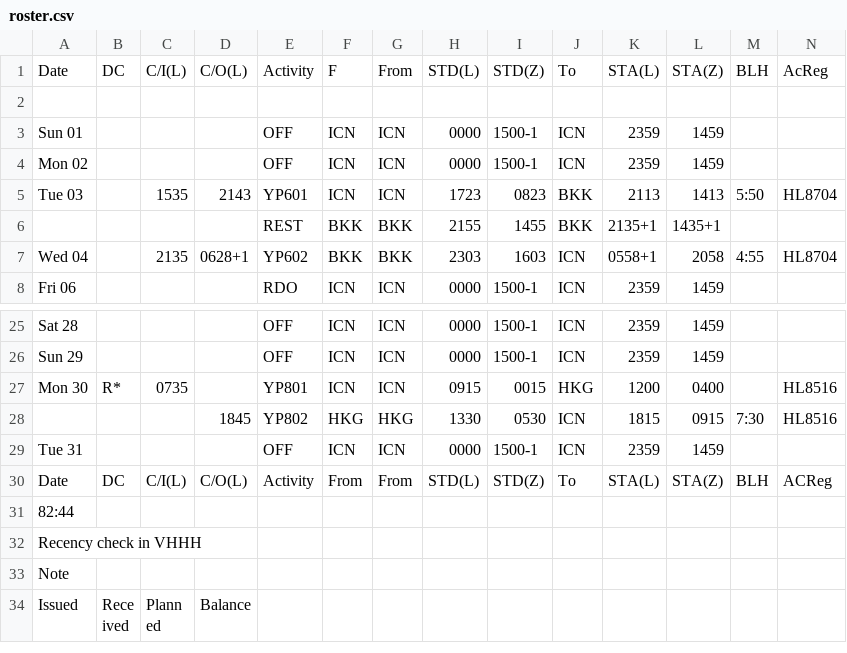
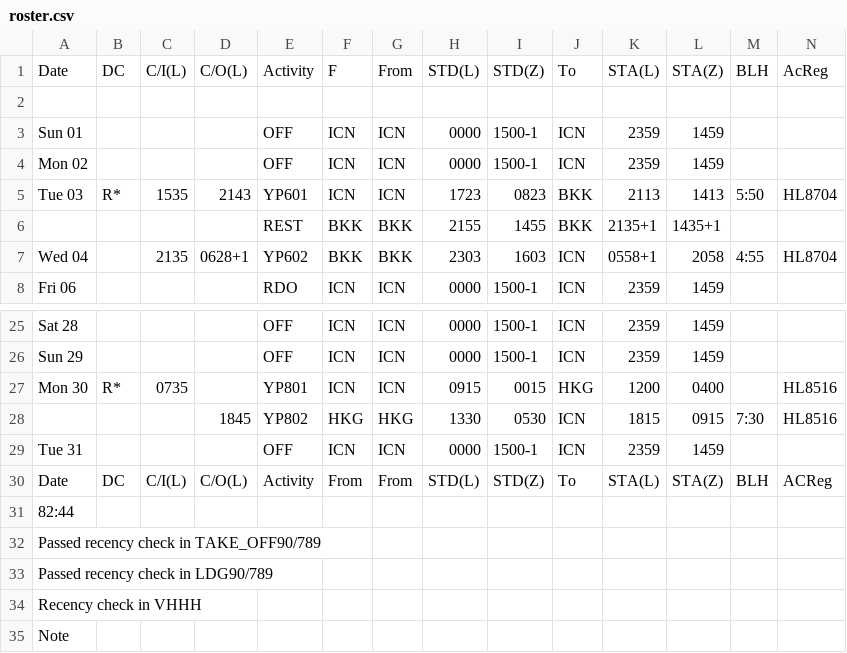
Before and after one commit to csj773/roster-sj, a CSV file: public/roster.csv, drawn as a sheet; only a part is shown, gaps mark what is left out; the shorter side is filled out with more unchanged rows; rows hold the shown columns only; the diff names each change by its address in the sheet, - before the commit and + after, or states it on an @@ line.

```diff
--- a/public/roster.csv
+++ b/public/roster.csv
-B5: (empty)
+B5: R*
+row 32: Passed recency check in TAKE_OFF90/789
+row 33: Passed recency check in LDG90/789
```
Also changed, not shown: 1 other file.
